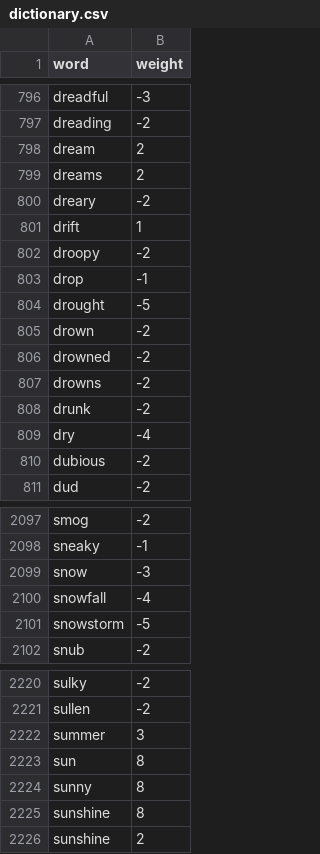
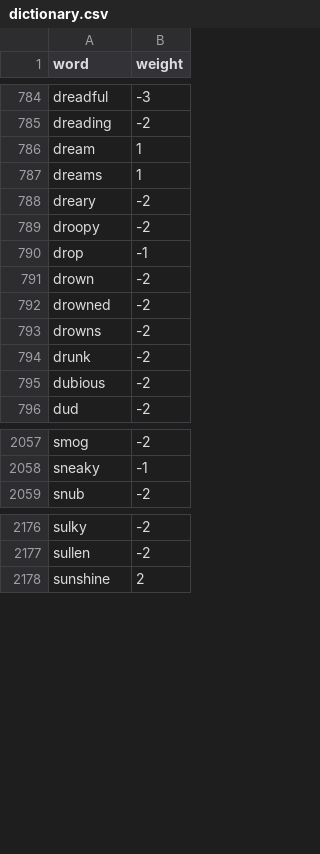
Before and after one commit to rgualan/cloud-app-hmtool, a CSV file: data/dictionary.csv, drawn as a sheet; only a part is shown, gaps mark what is left out; the diff covers the shown part only.

```diff
--- a/data/dictionary.csv
+++ b/data/dictionary.csv
@@ -797,9 +785,7 @@ dreadful;-3
 dreading;-2
-dream;2
-dreams;2
+dream;1
+dreams;1
 dreary;-2
-drift;1
 droopy;-2
 drop;-1
-drought;-5
 drown;-2
@@ -808,3 +794,2 @@ drowns;-2
 drunk;-2
-dry;-4
 dubious;-2
@@ -2098,5 +2058,2 @@ smog;-2
 sneaky;-1
-snow ;-3
-snowfall;-4
-snowstorm;-5
 snub;-2
@@ -2221,6 +2177,2 @@ sulky;-2
 sullen;-2
-summer;3
-sun;8
-sunny;8
-sunshine;8
 sunshine;2
```
Also changed, not shown: 2 added rows, 49 removed rows, 6 moved rows and 46 edited cells elsewhere in this file.
